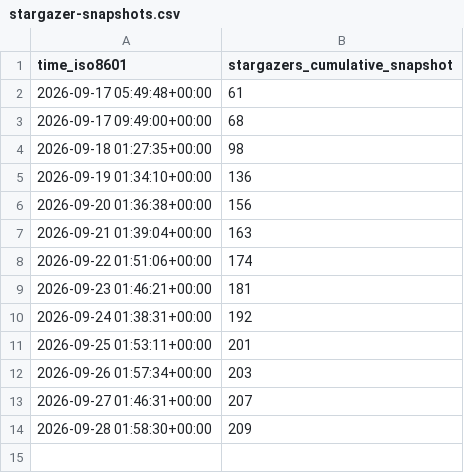
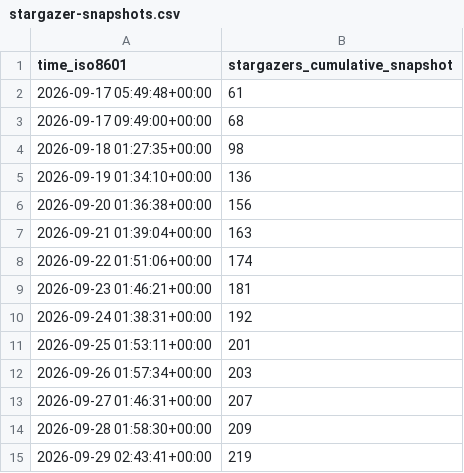
Before and after one commit to kdbhalala/avdslim, a CSV file: kdbhalala/avdslim/ghrs-data/stargazer-snapshots.csv, drawn as a sheet; the diff names each change by its address in the sheet, - before the commit and + after, or states it on an @@ line.

```diff
--- a/kdbhalala/avdslim/ghrs-data/stargazer-snapshots.csv
+++ b/kdbhalala/avdslim/ghrs-data/stargazer-snapshots.csv
+row 15: 2026-09-29 02:43:41+00:00 | 219
```
Also changed, not shown: 3 other files.
